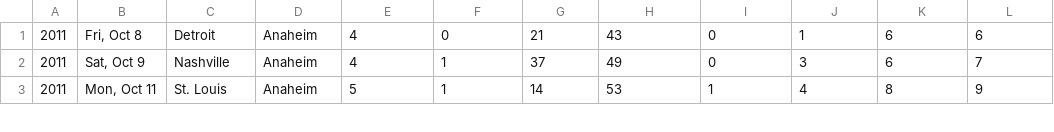
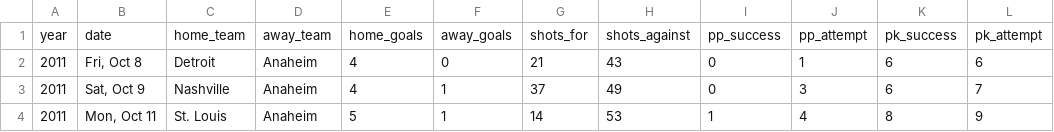
Before and after one commit to andrewszw/NHLDataAnalysis, a CSV file: data.csv, drawn as a sheet; only a part is shown.

Commit message:
final data

```diff
--- a/data.csv
+++ b/data.csv
@@ -1 +1,2 @@
+year,date,home_team,away_team,home_goals,away_goals,shots_for,shots_against,pp_success,pp_attempt,pk_success,pk_attempt
 2011,"Fri, Oct 8",Detroit,Anaheim,4,0,21,43,0,1,6,6
```
